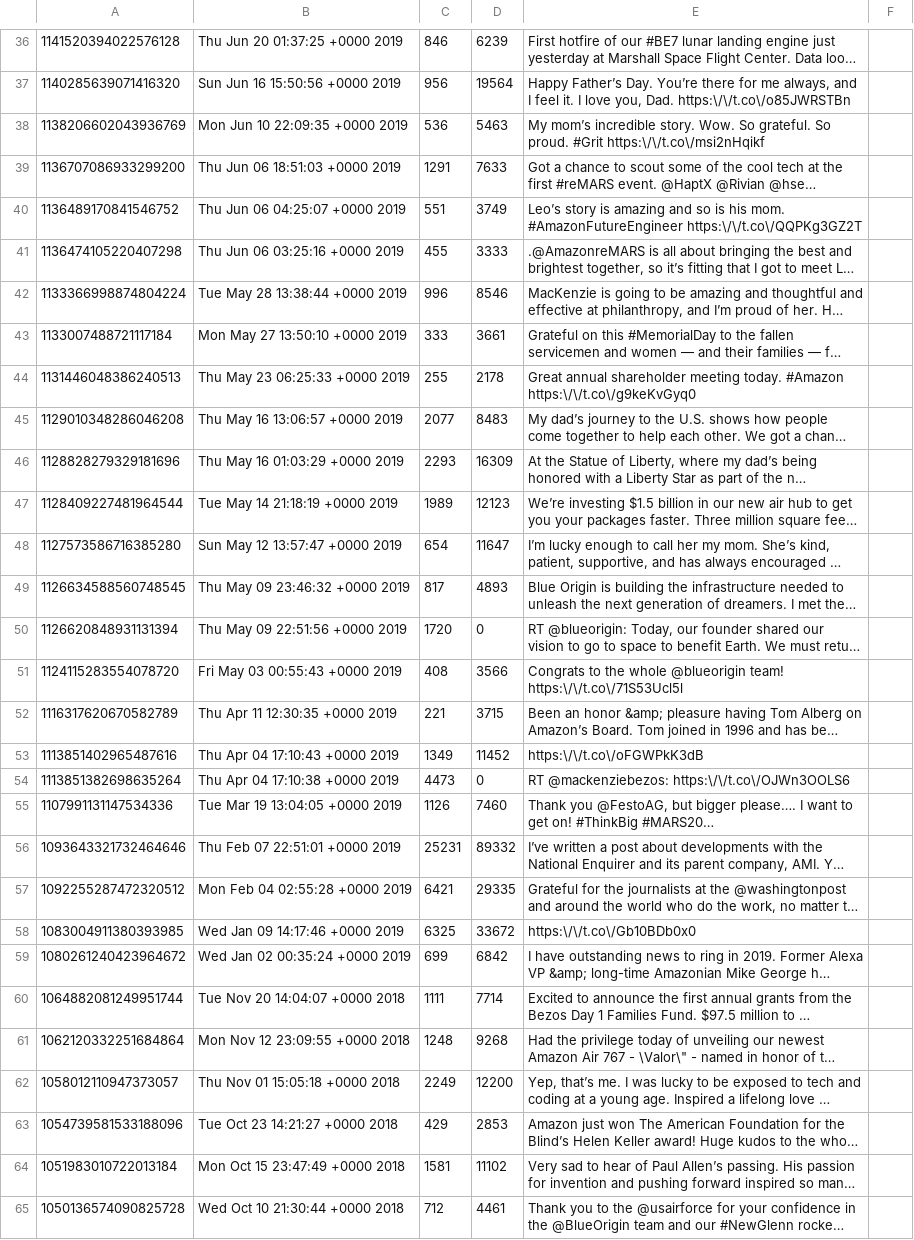
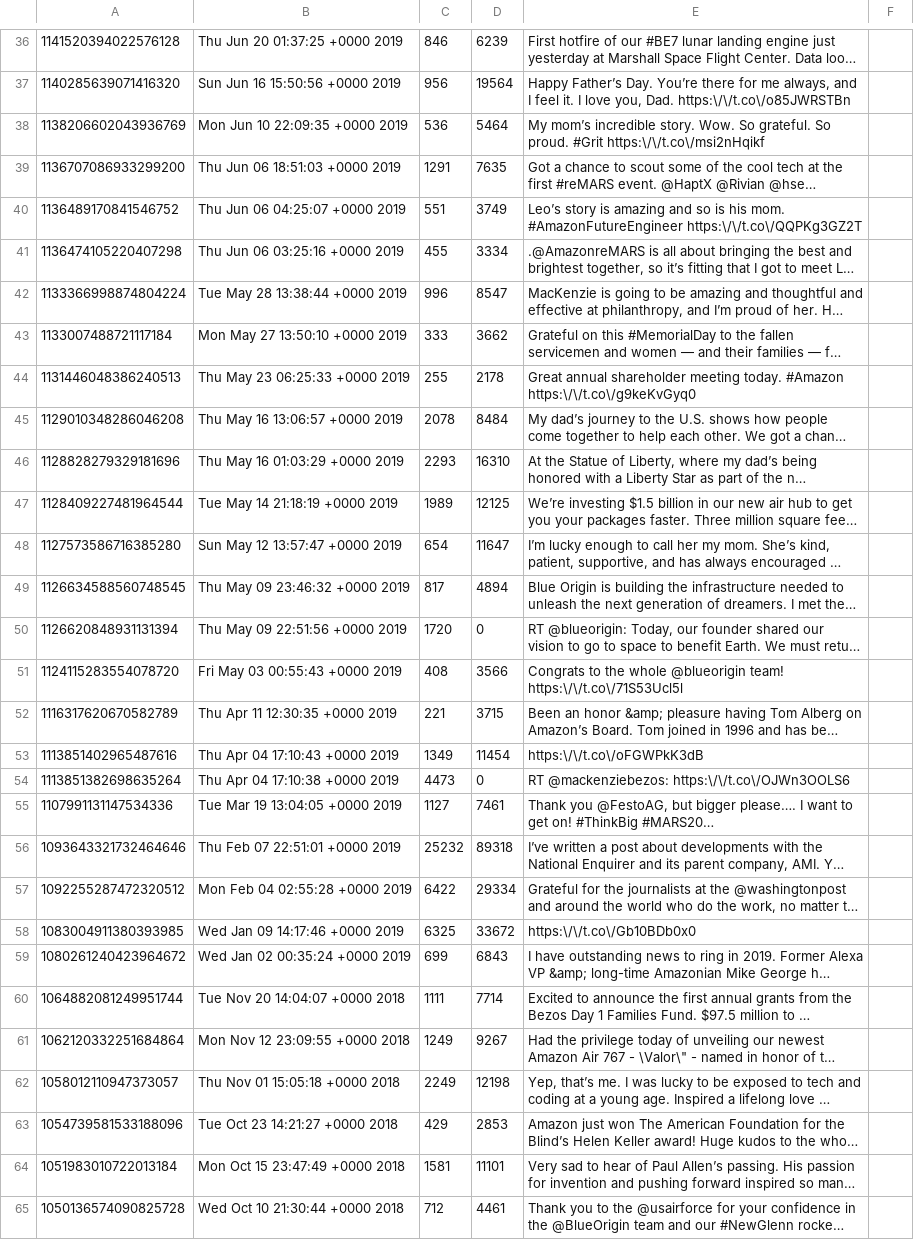
Before and after one commit to Kevin-Conlin/DreamTeam, a CSV file: data/jeffbezos.csv, drawn as a sheet; only a part is shown, gaps mark what is left out; long unchanged cells end in …; the diff covers the shown part only; the diff names each change by its address in the sheet, - before the commit and + after, or states it on an @@ line.

```diff
--- a/data/jeffbezos.csv
+++ b/data/jeffbezos.csv
-D38: 5463
+D38: 5464
-D39: 7633
+D39: 7635
-D41: 3333
+D41: 3334
-D42: 8546
+D42: 8547
-D43: 3661
+D43: 3662
-C45: 2077
+C45: 2078
-D45: 8483
+D45: 8484
-D46: 16309
+D46: 16310
-D47: 12123
+D47: 12125
-D49: 4893
+D49: 4894
-D53: 11452
+D53: 11454
-C55: 1126
+C55: 1127
-D55: 7460
+D55: 7461
-C56: 25231
+C56: 25232
-D56: 89332
+D56: 89318
-C57: 6421
+C57: 6422
-D57: 29335
+D57: 29334
-D59: 6842
+D59: 6843
-C61: 1248
+C61: 1249
-D61: 9268
+D61: 9267
-D62: 12200
+D62: 12198
-D64: 11102
+D64: 11101
```
Also changed, not shown: 76 edited cells elsewhere in this file, data/elonmusk.csv, 2 other files.
